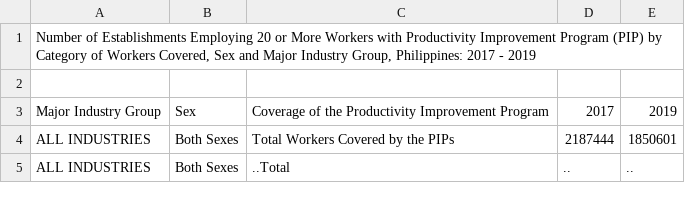
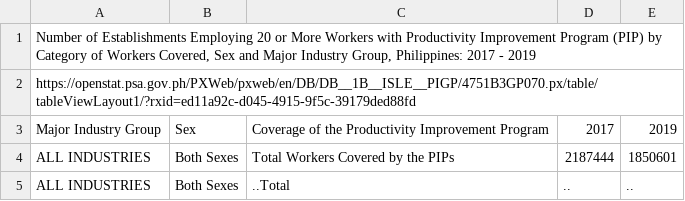
Before and after one commit to Mark-Jayson/RAGSample, a CSV file: data/PIPByCategoryOfWorkers2017To2019.csv, drawn as a sheet; only a part is shown.

Commit message:
Update PIPByCategoryOfWorkers2017To2019.csv

```diff
--- a/data/PIPByCategoryOfWorkers2017To2019.csv
+++ b/data/PIPByCategoryOfWorkers2017To2019.csv
@@ -1,3 +1,3 @@
 "Number of Establishments Employing 20 or More Workers with Productivity Improvement Program (PIP) by Category of Workers Covered, Sex and Major Industry Group, Philippines: 2017 - 2019"
-
+"https://openstat.psa.gov.ph/PXWeb/pxweb/en/DB/DB__1B__ISLE__PIGP/4751B3GP070.px/table/tableViewLayout1/?rxid=ed11a92c-d045-4915-9f5c-39179ded88fd"
 "Major Industry Group";"Sex";"Coverage of the Productivity Improvement Program";"2017";"2019"
```
